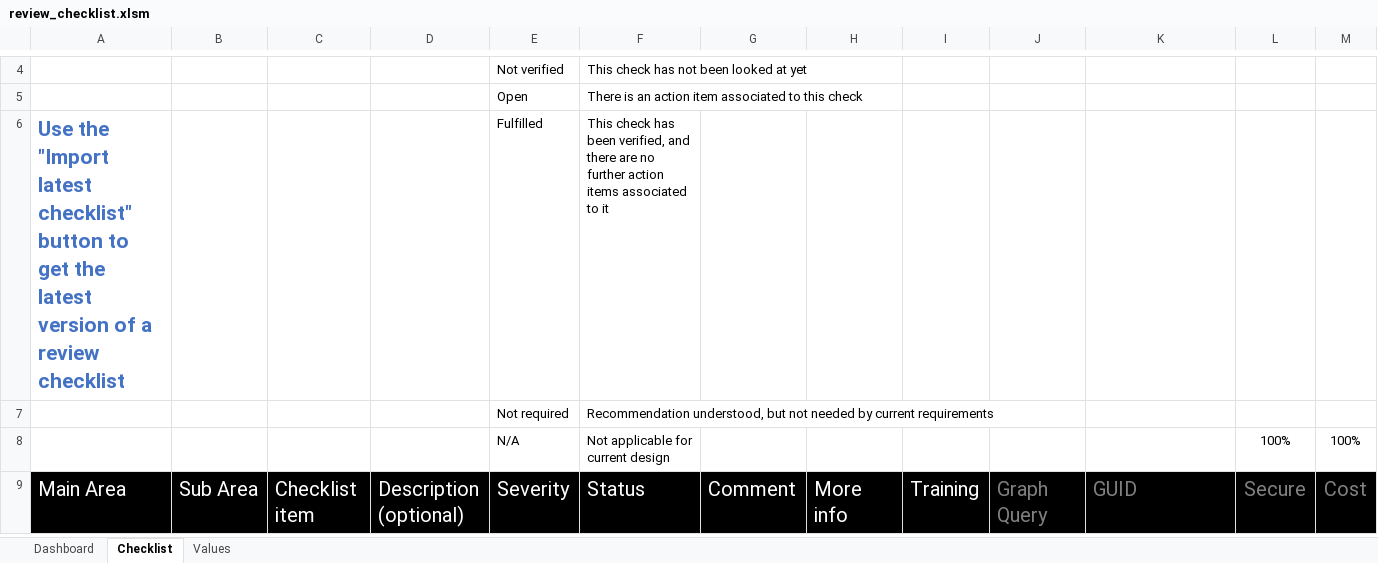
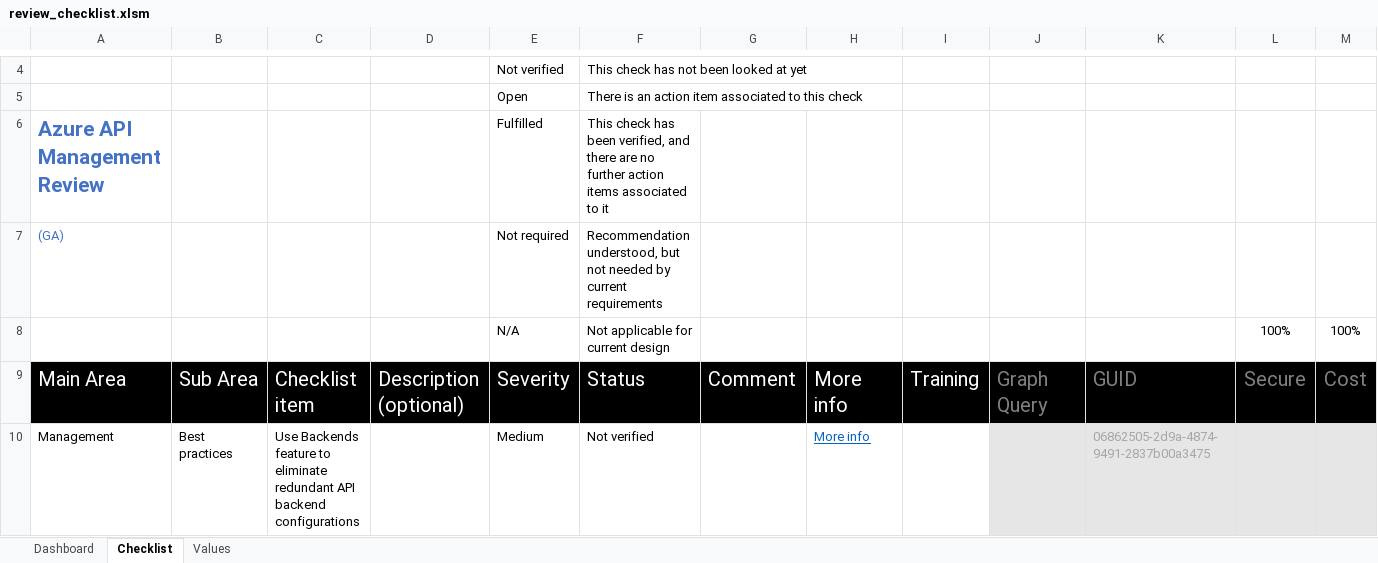
Before and after one commit to Azure/review-checklists, an Excel workbook: spreadsheet/review_checklist.xlsm, sheet Checklist, drawn as a sheet; only a part is shown, gaps mark what is left out; values as stored, in another font and other column widths than the file's, no borders; charts and pictures and conditional formats not drawn; rows hold the shown columns only; the diff covers the shown part only; the diff names each change by its address in the sheet, - before the commit and + after, or states it on an @@ line.

```diff
--- a/spreadsheet/review_checklist.xlsm (sheet Checklist)
+++ b/spreadsheet/review_checklist.xlsm (sheet Checklist)
-A6: Use the "Import latest checklist" button to get the latest version of a review checklist
+A6: Azure API Management Review
-A7: (empty)
+A7: (GA)
+row 10: Management | Best practices | Use Backends feature to eliminate redundant API backend configurations |  | Medium | Not verified |  | More info |  |  | 06862505-2d9a-4874-9491-2837b00a3475
```
Also changed, not shown: 37 added rows elsewhere in this sheet, sheet Dashboard, sheet Values, formulas that keep their value, charts or pictures.
